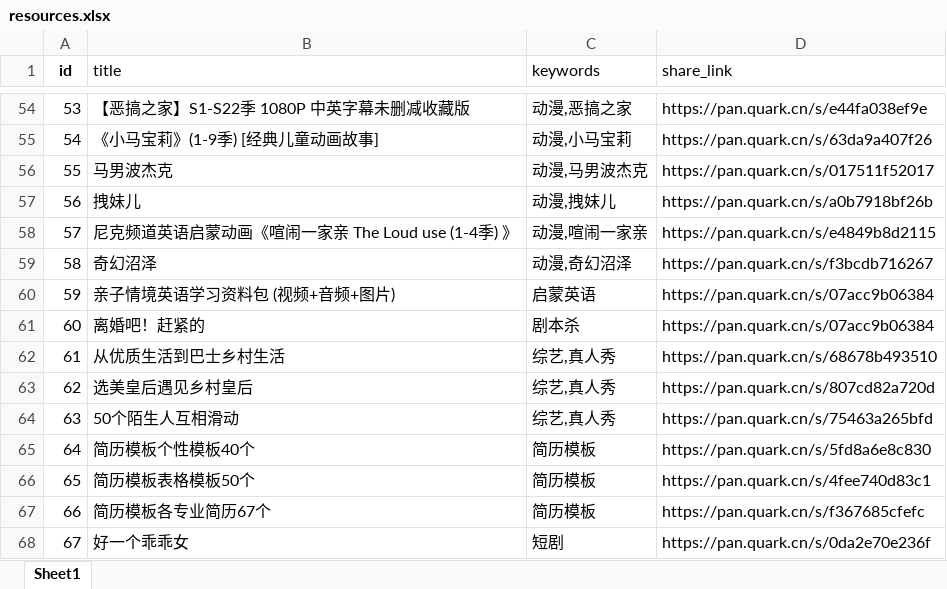
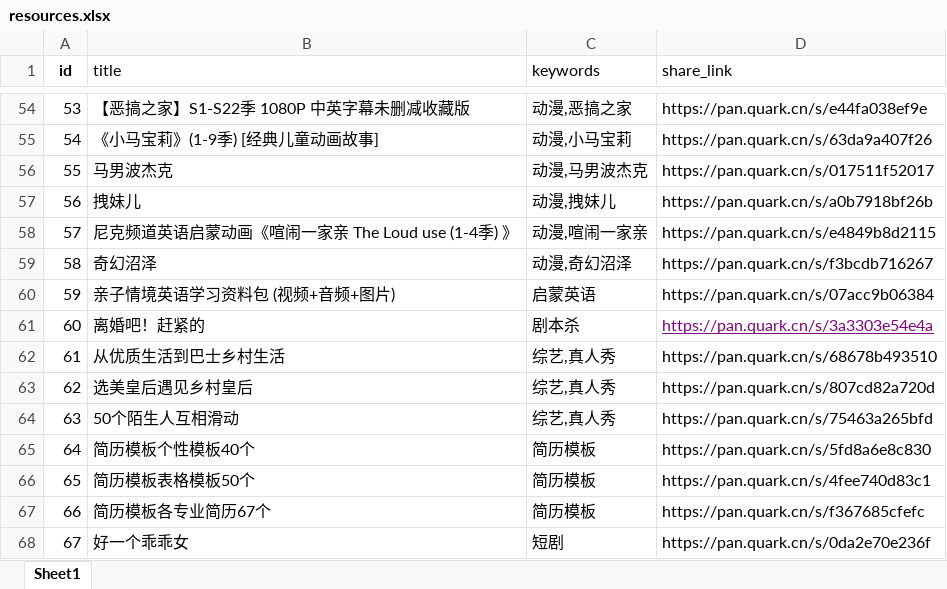
Before and after one commit to weiyingjun122/quark-static, an Excel workbook: resources.xlsx, sheet Sheet1, drawn as a sheet; only a part is shown, gaps mark what is left out; values as stored, in another font and other column widths than the file's, no borders; the diff names each change by its address in the sheet, - before the commit and + after, or states it on an @@ line.

Commit message:
Merge remote changes

```diff
--- a/resources.xlsx (sheet Sheet1)
+++ b/resources.xlsx (sheet Sheet1)
-D61 (share_link): https://pan.quark.cn/s/07acc9b06384
+D61 (share_link): https://pan.quark.cn/s/3a3303e54e4a
@@ D61 underline: off → on, text colour: black → #800080 @@
```
